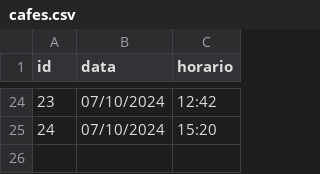
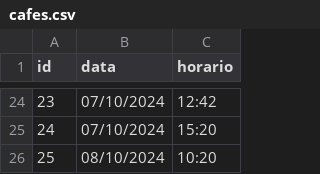
Before and after one commit to prazeresmath/maitha-trainees, a CSV file: Cafe_Gean/cafes.csv, drawn as a sheet; only a part is shown, gaps mark what is left out.

Commit message:
Adição de café

```diff
--- a/Cafe_Gean/cafes.csv
+++ b/Cafe_Gean/cafes.csv
@@ -25 +25,2 @@ id,data,horario
 24,07/10/2024,15:20
+25,08/10/2024,10:20
```
